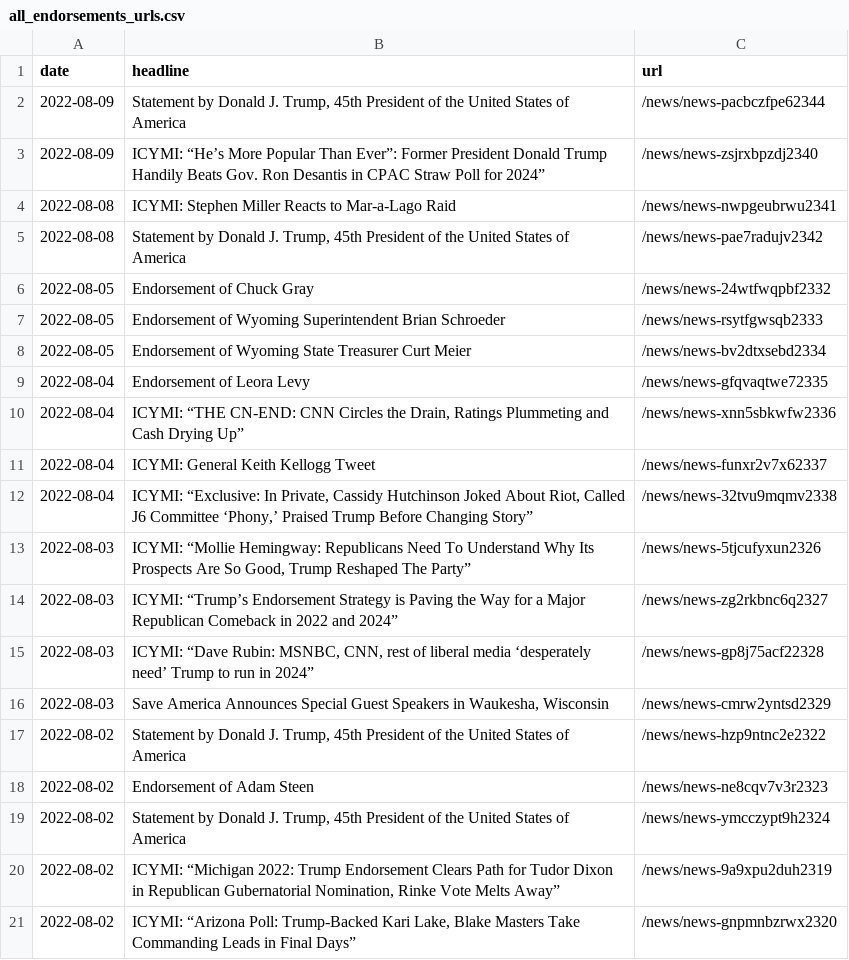
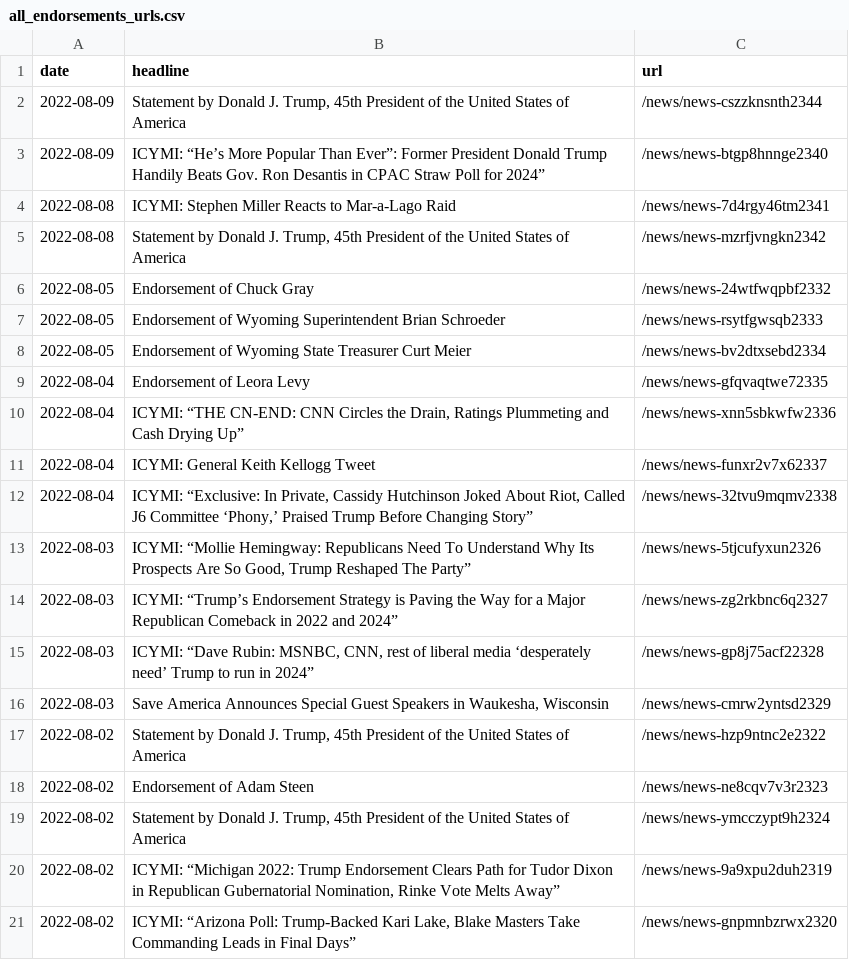
Before and after one commit to gridviz/trump-releases, a CSV file: data/all_endorsements_urls.csv, drawn as a sheet.

```diff
--- a/data/all_endorsements_urls.csv
+++ b/data/all_endorsements_urls.csv
@@ -1,6 +1,6 @@
 date,headline,url
-2022-08-09,"Statement by Donald J. Trump, 45th President of the United States of America",/news/news-pacbczfpe62344
-2022-08-09,ICYMI: “He’s More Popular Than Ever”: Former President Donald Trump Handily Beats Gov. Ron Desantis in CPAC Straw Poll for 2024”,/news/news-zsjrxbpzdj2340
-2022-08-08,ICYMI: Stephen Miller Reacts to Mar-a-Lago Raid,/news/news-nwpgeubrwu2341
-2022-08-08,"Statement by Donald J. Trump, 45th President of the United States of America",/news/news-pae7radujv2342
+2022-08-09,"Statement by Donald J. Trump, 45th President of the United States of America",/news/news-cszzknsnth2344
+2022-08-09,ICYMI: “He’s More Popular Than Ever”: Former President Donald Trump Handily Beats Gov. Ron Desantis in CPAC Straw Poll for 2024”,/news/news-btgp8hnnge2340
+2022-08-08,ICYMI: Stephen Miller Reacts to Mar-a-Lago Raid,/news/news-7d4rgy46tm2341
+2022-08-08,"Statement by Donald J. Trump, 45th President of the United States of America",/news/news-mzrfjvngkn2342
 2022-08-05,Endorsement of Chuck Gray,/news/news-24wtfwqpbf2332
```
Also changed, not shown: data/processed/all_press_releases_latest.csv, 1 other file.
